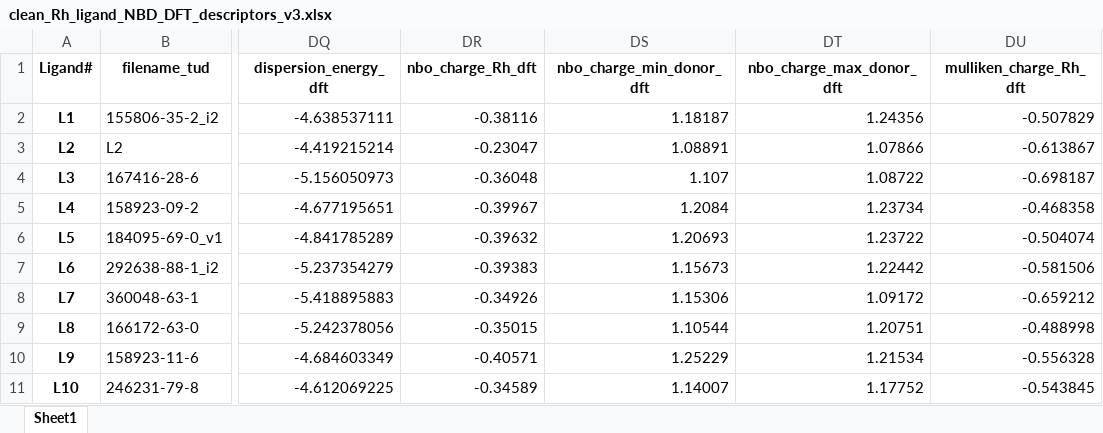
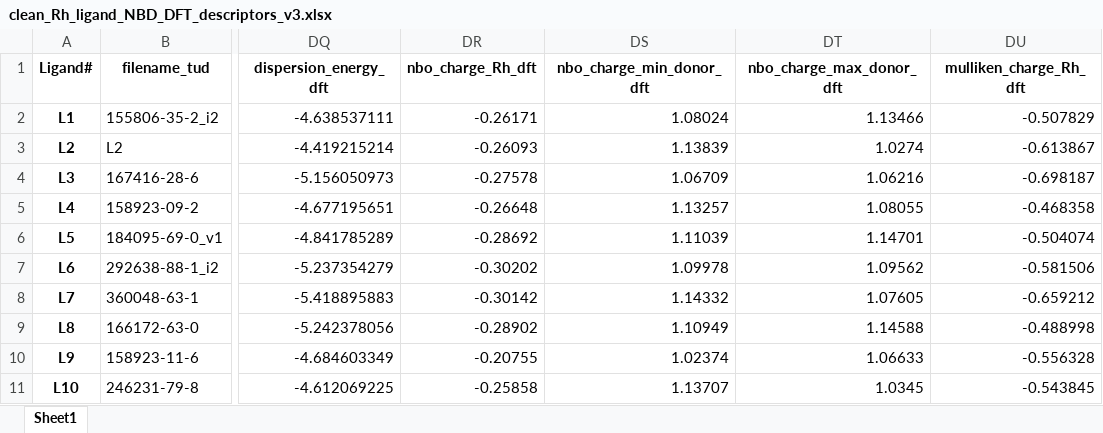
Before and after one commit to EPiCs-group/obelix-ml-pipeline, an Excel workbook: obelix_ml_pipeline/data/ligand_representations/raw_data_processing/ligands_dft_nbd_model/clean_Rh_ligand_NBD_DFT_descriptors_v3.xlsx, sheet Sheet1, drawn as a sheet; only a part is shown, gaps mark what is left out; values as stored, in another font and other column widths than the file's, no borders; the diff covers the shown part only; the diff names each change by its address in the sheet, - before the commit and + after, or states it on an @@ line.

Commit message:
added free_ligand descriptors to dft_nbd_model, modified selection of descriptors for ML based on this, updated clean sets for dft_nbd_model with new NBO values and free_ligand descriptors, added correlation matrices to representation_variables.py, added script that summarizes obelix code used to calculate dft_nbd_model_descriptors

```diff
--- a/obelix_ml_pipeline/data/ligand_representations/raw_data_processing/ligands_dft_nbd_model/clean_Rh_ligand_NBD_DFT_descriptors_v3.xlsx (sheet Sheet1)
+++ b/obelix_ml_pipeline/data/ligand_representations/raw_data_processing/ligands_dft_nbd_model/clean_Rh_ligand_NBD_DFT_descriptors_v3.xlsx (sheet Sheet1)
-DR2 (nbo_charge_Rh_dft): -0.38116
+DR2 (nbo_charge_Rh_dft): -0.26171
-DS2 (nbo_charge_min_donor_dft): 1.18187
+DS2 (nbo_charge_min_donor_dft): 1.08024
-DT2 (nbo_charge_max_donor_dft): 1.24356
+DT2 (nbo_charge_max_donor_dft): 1.13466
-DR3 (nbo_charge_Rh_dft): -0.23047
+DR3 (nbo_charge_Rh_dft): -0.26093
-DS3 (nbo_charge_min_donor_dft): 1.08891
+DS3 (nbo_charge_min_donor_dft): 1.13839
-DT3 (nbo_charge_max_donor_dft): 1.07866
+DT3 (nbo_charge_max_donor_dft): 1.0274
-DR4 (nbo_charge_Rh_dft): -0.36048
+DR4 (nbo_charge_Rh_dft): -0.27578
-DS4 (nbo_charge_min_donor_dft): 1.107
+DS4 (nbo_charge_min_donor_dft): 1.06709
-DT4 (nbo_charge_max_donor_dft): 1.08722
+DT4 (nbo_charge_max_donor_dft): 1.06216
-DR5 (nbo_charge_Rh_dft): -0.39967
+DR5 (nbo_charge_Rh_dft): -0.26648
-DS5 (nbo_charge_min_donor_dft): 1.2084
+DS5 (nbo_charge_min_donor_dft): 1.13257
-DT5 (nbo_charge_max_donor_dft): 1.23734
+DT5 (nbo_charge_max_donor_dft): 1.08055
-DR6 (nbo_charge_Rh_dft): -0.39632
+DR6 (nbo_charge_Rh_dft): -0.28692
-DS6 (nbo_charge_min_donor_dft): 1.20693
+DS6 (nbo_charge_min_donor_dft): 1.11039
-DT6 (nbo_charge_max_donor_dft): 1.23722
+DT6 (nbo_charge_max_donor_dft): 1.14701
-DR7 (nbo_charge_Rh_dft): -0.39383
+DR7 (nbo_charge_Rh_dft): -0.30202
-DS7 (nbo_charge_min_donor_dft): 1.15673
+DS7 (nbo_charge_min_donor_dft): 1.09978
-DT7 (nbo_charge_max_donor_dft): 1.22442
+DT7 (nbo_charge_max_donor_dft): 1.09562
-DR8 (nbo_charge_Rh_dft): -0.34926
+DR8 (nbo_charge_Rh_dft): -0.30142
-DS8 (nbo_charge_min_donor_dft): 1.15306
+DS8 (nbo_charge_min_donor_dft): 1.14332
-DT8 (nbo_charge_max_donor_dft): 1.09172
+DT8 (nbo_charge_max_donor_dft): 1.07605
-DR9 (nbo_charge_Rh_dft): -0.35015
+DR9 (nbo_charge_Rh_dft): -0.28902
-DS9 (nbo_charge_min_donor_dft): 1.10544
+DS9 (nbo_charge_min_donor_dft): 1.10949
-DT9 (nbo_charge_max_donor_dft): 1.20751
+DT9 (nbo_charge_max_donor_dft): 1.14588
-DR10 (nbo_charge_Rh_dft): -0.40571
+DR10 (nbo_charge_Rh_dft): -0.20755
-DS10 (nbo_charge_min_donor_dft): 1.25229
+DS10 (nbo_charge_min_donor_dft): 1.02374
-DT10 (nbo_charge_max_donor_dft): 1.21534
+DT10 (nbo_charge_max_donor_dft): 1.06633
-DR11 (nbo_charge_Rh_dft): -0.34589
+DR11 (nbo_charge_Rh_dft): -0.25858
-DS11 (nbo_charge_min_donor_dft): 1.14007
+DS11 (nbo_charge_min_donor_dft): 1.13707
-DT11 (nbo_charge_max_donor_dft): 1.17752
+DT11 (nbo_charge_max_donor_dft): 1.0345
```
Also changed, not shown: 546 edited cells elsewhere in this sheet, 5 other files.
